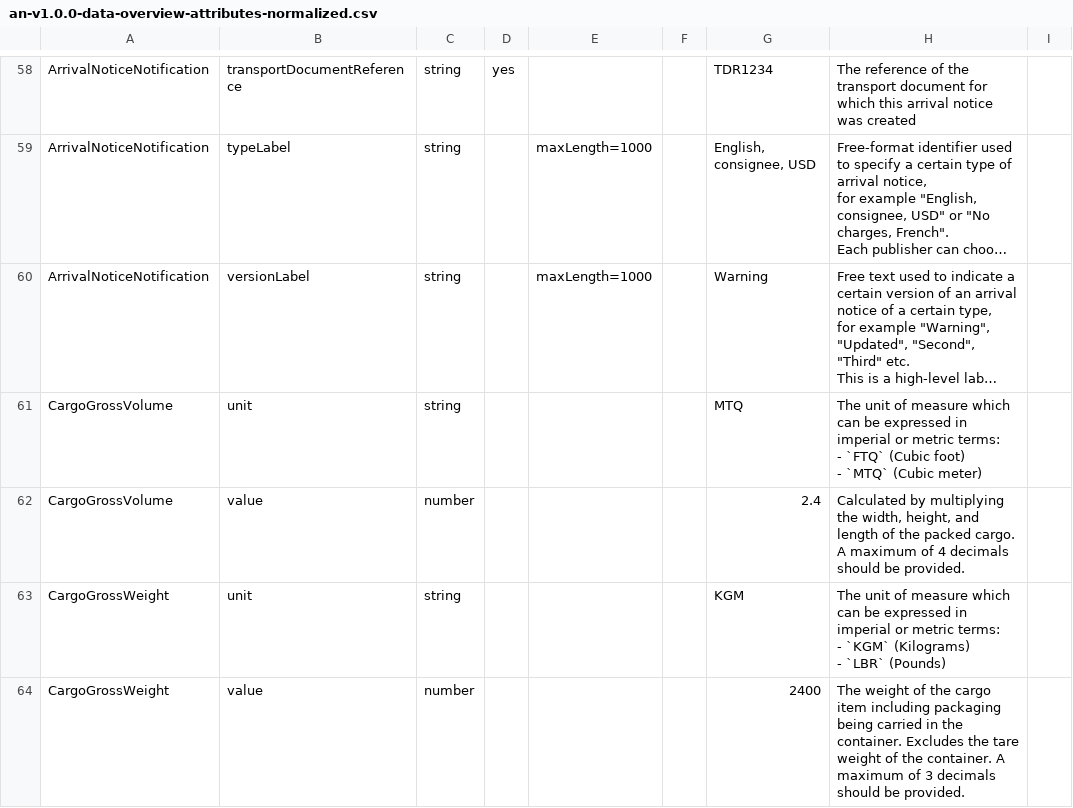
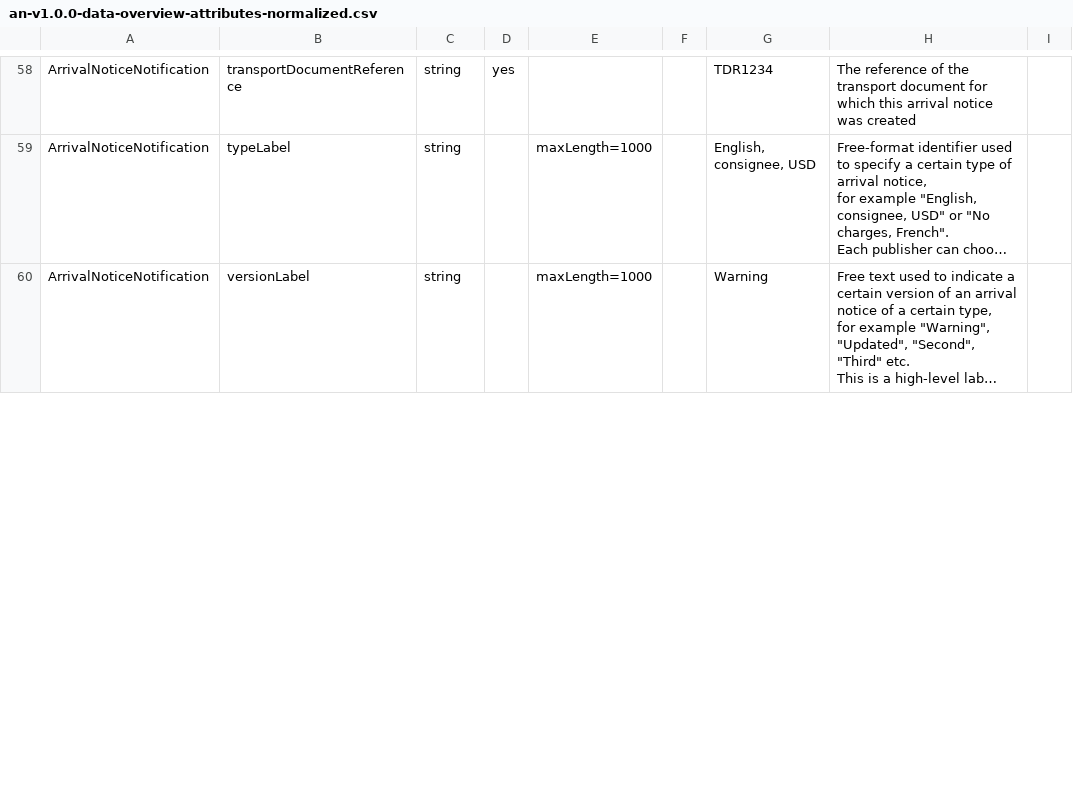
Before and after one commit to dcsaorg/Conformance-Gateway, a CSV file: specifications/generated-resources/standards/an/v100/an-v1.0.0-data-overview-attributes-normalized.csv, drawn as a sheet; only a part is shown, gaps mark what is left out; long unchanged cells end in …; removed rows and columns are numbered as before the commit, all else as after; ↵ is a line break in a cell; the diff covers the shown part only; the diff names each change by its address in the sheet, - before the commit and + after, or states it on an @@ line.

Commit message:
SD-2388 AN API with one Volume type, one Weight type (#369)

```diff
--- a/specifications/generated-resources/standards/an/v100/an-v1.0.0-data-overview-attributes-normalized.csv
+++ b/specifications/generated-resources/standards/an/v100/an-v1.0.0-data-overview-attributes-normalized.csv
-row 61: CargoGrossVolume | unit | string |  |  |  | MTQ | The unit of measure which can be expressed in imperial or metric terms: ↵ - `FTQ` (Cubic foot) ↵ - `MTQ` (Cubic meter)
-row 62: CargoGrossVolume | value | number |  |  |  | 2.4 | Calculated by multiplying the width, height, and length of the packed cargo. A maximum of 4 decimals should be provided.
-row 63: CargoGrossWeight | unit | string |  |  |  | KGM | The unit of measure which can be expressed in imperial or metric terms: ↵ - `KGM` (Kilograms) ↵ - `LBR` (Pounds)
-row 64: CargoGrossWeight | value | number |  |  |  | 2400 | The weight of the cargo item including packaging being carried in the container. Excludes the tare weight of the container. A maximum of 3 decimals should be provided.
```
Also changed, not shown: 4 added rows, 14 removed rows and 13 edited cells elsewhere in this file, specifications/generated-resources/standards/an/v100/an-v1.0.0-data-overview-attributes-hierarchical.csv, 30 other files.
